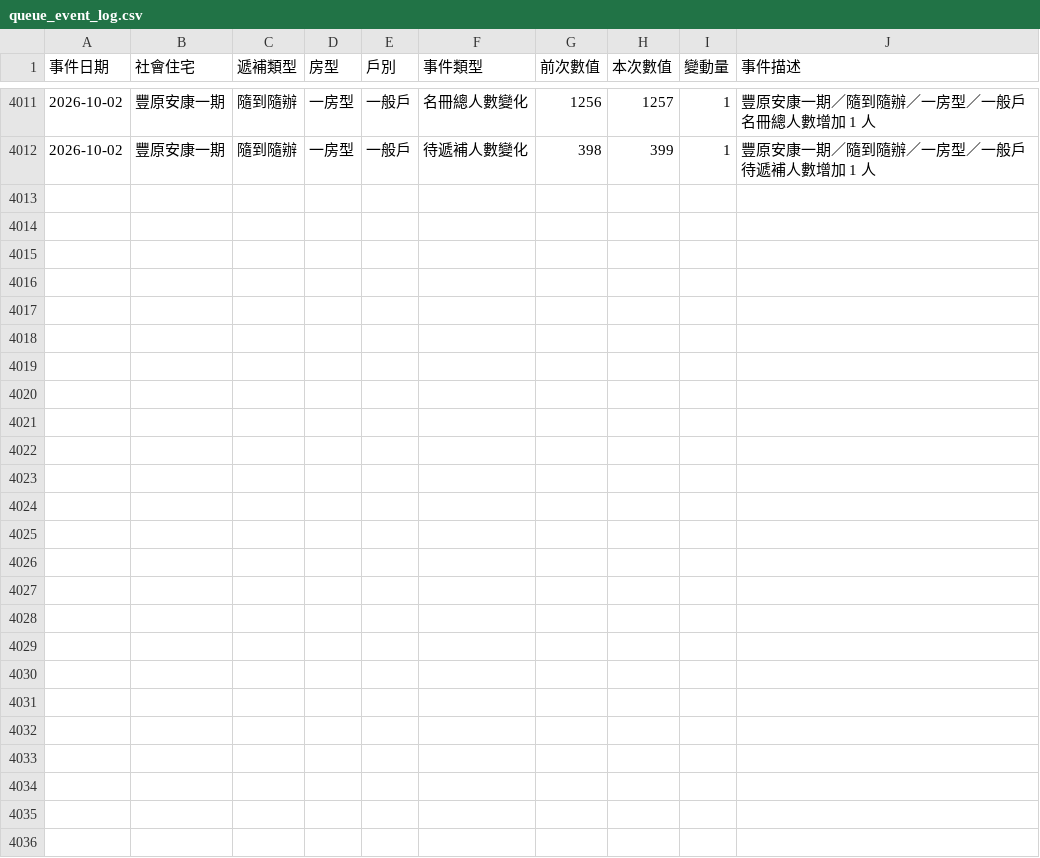
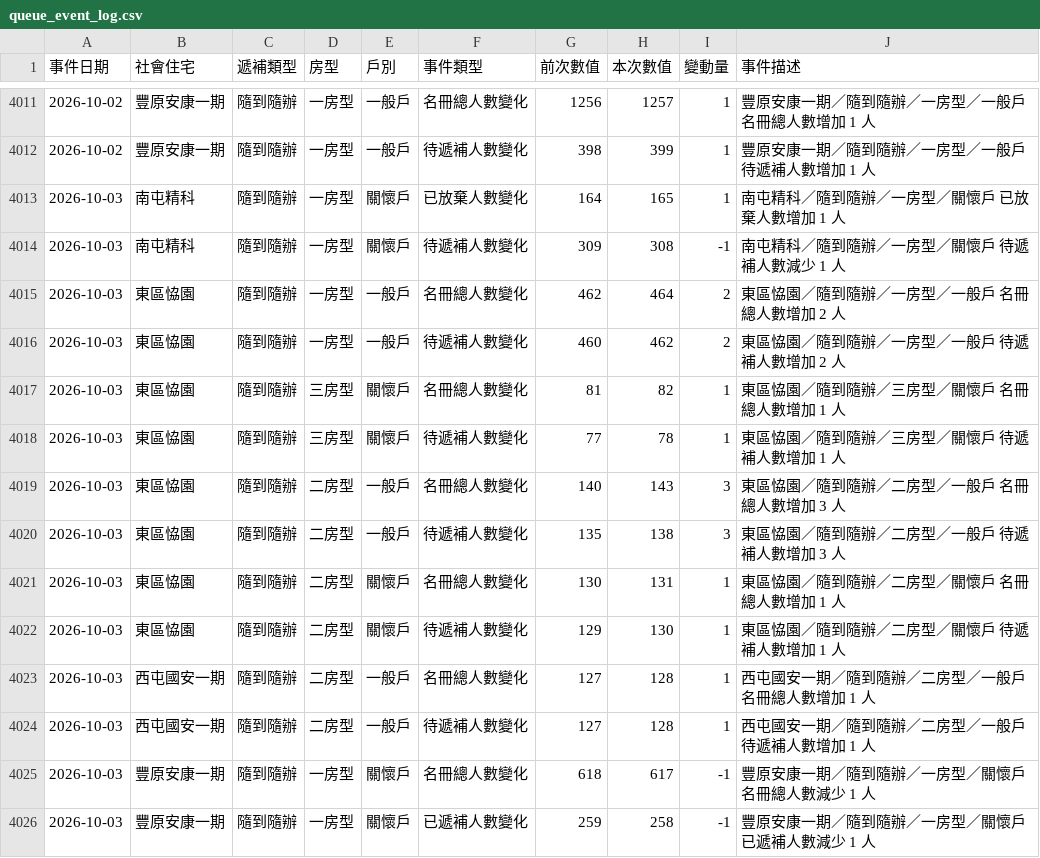
Before and after one commit to abula56/social_housing_tracker, a CSV file: queue_event_log.csv, drawn as a sheet; only a part is shown, gaps mark what is left out.

```diff
--- a/queue_event_log.csv
+++ b/queue_event_log.csv
@@ -4012 +4012,15 @@
 2026-10-02,豐原安康一期,隨到隨辦,一房型,一般戶,待遞補人數變化,398,399,1,豐原安康一期／隨到隨辦／一房型／一般戶 待遞補人數增加 1 人
+2026-10-03,南屯精科,隨到隨辦,一房型,關懷戶,已放棄人數變化,164,165,1,南屯精科／隨到隨辦／一房型／關懷戶 已放棄人數增加 1 人
+2026-10-03,南屯精科,隨到隨辦,一房型,關懷戶,待遞補人數變化,309,308,-1,南屯精科／隨到隨辦／一房型／關懷戶 待遞補人數減少 1 人
+2026-10-03,東區恊園,隨到隨辦,一房型,一般戶,名冊總人數變化,462,464,2,東區恊園／隨到隨辦／一房型／一般戶 名冊總人數增加 2 人
+2026-10-03,東區恊園,隨到隨辦,一房型,一般戶,待遞補人數變化,460,462,2,東區恊園／隨到隨辦／一房型／一般戶 待遞補人數增加 2 人
+2026-10-03,東區恊園,隨到隨辦,三房型,關懷戶,名冊總人數變化,81,82,1,東區恊園／隨到隨辦／三房型／關懷戶 名冊總人數增加 1 人
+2026-10-03,東區恊園,隨到隨辦,三房型,關懷戶,待遞補人數變化,77,78,1,東區恊園／隨到隨辦／三房型／關懷戶 待遞補人數增加 1 人
+2026-10-03,東區恊園,隨到隨辦,二房型,一般戶,名冊總人數變化,140,143,3,東區恊園／隨到隨辦／二房型／一般戶 名冊總人數增加 3 人
+2026-10-03,東區恊園,隨到隨辦,二房型,一般戶,待遞補人數變化,135,138,3,東區恊園／隨到隨辦／二房型／一般戶 待遞補人數增加 3 人
+2026-10-03,東區恊園,隨到隨辦,二房型,關懷戶,名冊總人數變化,130,131,1,東區恊園／隨到隨辦／二房型／關懷戶 名冊總人數增加 1 人
+2026-10-03,東區恊園,隨到隨辦,二房型,關懷戶,待遞補人數變化,129,130,1,東區恊園／隨到隨辦／二房型／關懷戶 待遞補人數增加 1 人
+2026-10-03,西屯國安一期,隨到隨辦,二房型,一般戶,名冊總人數變化,127,128,1,西屯國安一期／隨到隨辦／二房型／一般戶 名冊總人數增加 1 人
+2026-10-03,西屯國安一期,隨到隨辦,二房型,一般戶,待遞補人數變化,127,128,1,西屯國安一期／隨到隨辦／二房型／一般戶 待遞補人數增加 1 人
+2026-10-03,豐原安康一期,隨到隨辦,一房型,關懷戶,名冊總人數變化,618,617,-1,豐原安康一期／隨到隨辦／一房型／關懷戶 名冊總人數減少 1 人
+2026-10-03,豐原安康一期,隨到隨辦,一房型,關懷戶,已遞補人數變化,259,258,-1,豐原安康一期／隨到隨辦／一房型／關懷戶 已遞補人數減少 1 人
```
Also changed, not shown: detail_queue_stats.csv, 3 other files.
